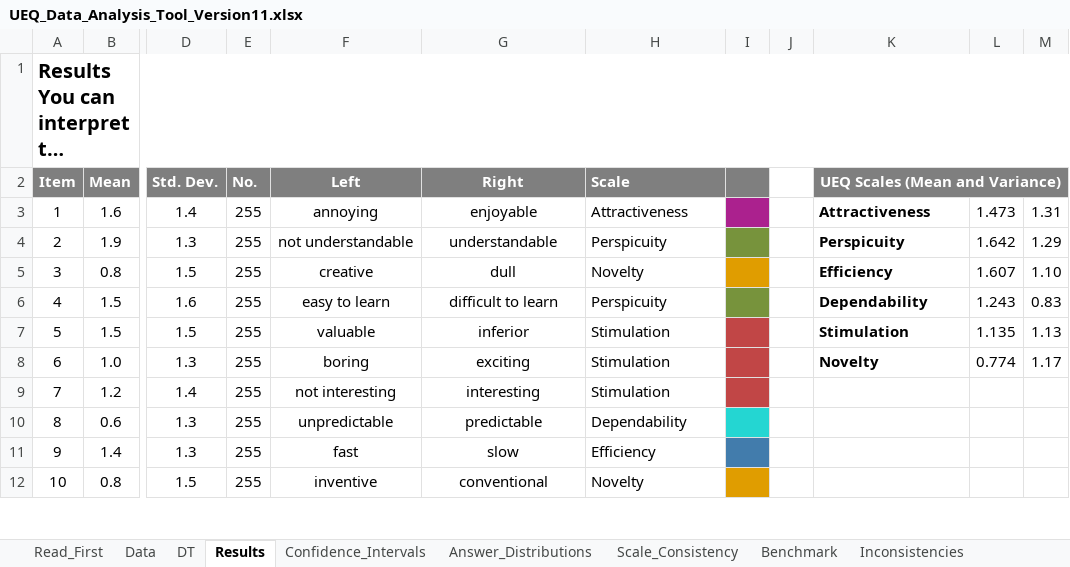
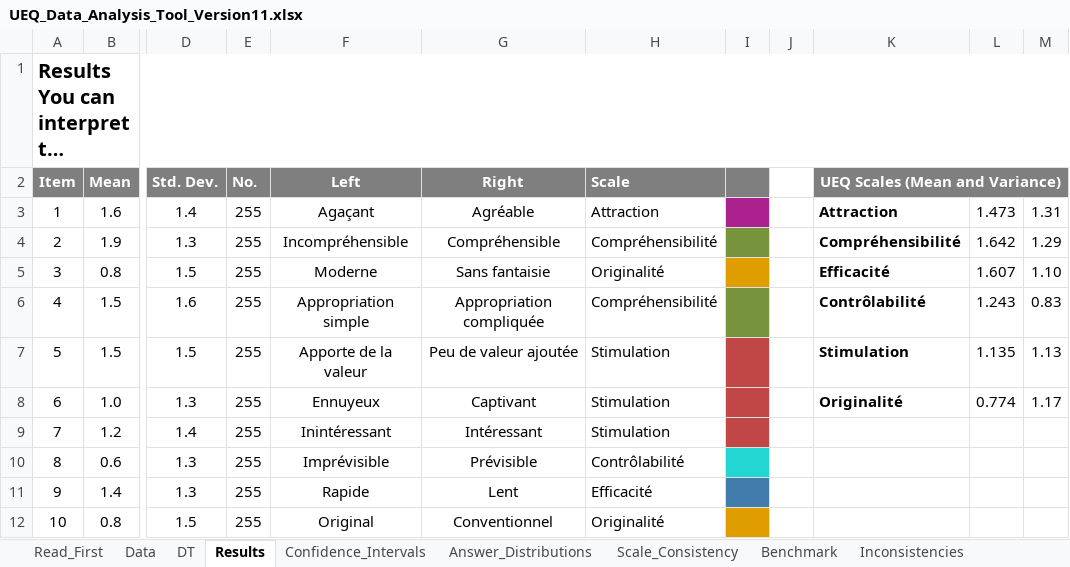
Before and after one commit to fabbiocrux/RR-workshop, an Excel workbook: assets/UEQ/Data_Analysis_Tools/UEQ_Data_Analysis_Tool_Version11.xlsx, sheet Results, drawn as a sheet; only a part is shown, gaps mark what is left out; long unchanged cells end in …; values as stored, in another font and other column widths than the file's, no borders; charts and pictures and conditional formats not drawn; the diff covers the shown part only; the diff names each change by its address in the sheet, - before the commit and + after, or states it on an @@ line.

```diff
--- a/assets/UEQ/Data_Analysis_Tools/UEQ_Data_Analysis_Tool_Version11.xlsx (sheet Results)
+++ b/assets/UEQ/Data_Analysis_Tools/UEQ_Data_Analysis_Tool_Version11.xlsx (sheet Results)
-F3 (Left): annoying
+F3 (Left): Agaçant
-G3 (Right): enjoyable
+G3 (Right): Agréable
-H3 (Scale): Attractiveness
+H3 (Scale): Attraction
-K3 (UEQ Scales (Mean and Variance)): Attractiveness
+K3 (UEQ Scales (Mean and Variance)): Attraction
-F4 (Left): not understandable
+F4 (Left): Incompréhensible
-G4 (Right): understandable
+G4 (Right): Compréhensible
-H4 (Scale): Perspicuity
+H4 (Scale): Compréhensibilité
-K4 (UEQ Scales (Mean and Variance)): Perspicuity
+K4 (UEQ Scales (Mean and Variance)): Compréhensibilité
-F5 (Left): creative
+F5 (Left): Moderne
-G5 (Right): dull
+G5 (Right): Sans fantaisie
-H5 (Scale): Novelty
+H5 (Scale): Originalité
-K5 (UEQ Scales (Mean and Variance)): Efficiency
+K5 (UEQ Scales (Mean and Variance)): Efficacité
-F6 (Left): easy to learn
+F6 (Left): Appropriation simple
-G6 (Right): difficult to learn
+G6 (Right): Appropriation compliquée
-H6 (Scale): Perspicuity
+H6 (Scale): Compréhensibilité
-K6 (UEQ Scales (Mean and Variance)): Dependability
+K6 (UEQ Scales (Mean and Variance)): Contrôlabilité
-F7 (Left): valuable
+F7 (Left): Apporte de la valeur
-G7 (Right): inferior
+G7 (Right): Peu de valeur ajoutée
-F8 (Left): boring
+F8 (Left): Ennuyeux
-G8 (Right): exciting
+G8 (Right): Captivant
-K8 (UEQ Scales (Mean and Variance)): Novelty
+K8 (UEQ Scales (Mean and Variance)): Originalité
-F9 (Left): not interesting
+F9 (Left): Inintéressant
-G9 (Right): interesting
+G9 (Right): Intéressant
-F10 (Left): unpredictable
+F10 (Left): Imprévisible
-G10 (Right): predictable
+G10 (Right): Prévisible
-H10 (Scale): Dependability
+H10 (Scale): Contrôlabilité
-F11 (Left): fast
+F11 (Left): Rapide
-G11 (Right): slow
+G11 (Right): Lent
-H11 (Scale): Efficiency
+H11 (Scale): Efficacité
-F12 (Left): inventive
+F12 (Left): Original
-G12 (Right): conventional
+G12 (Right): Conventionnel
-H12 (Scale): Novelty
+H12 (Scale): Originalité
```
Also changed, not shown: 50 edited cells elsewhere in this sheet, sheet Answer_Distributions, sheet Scale_Consistency, sheet Benchmark, sheet KPI_Calculation, sheet Sample_Size, sheet Confidence_Intervals, 3 more sheets, charts or pictures, data/Parameters.xlsx, 7 other files.
